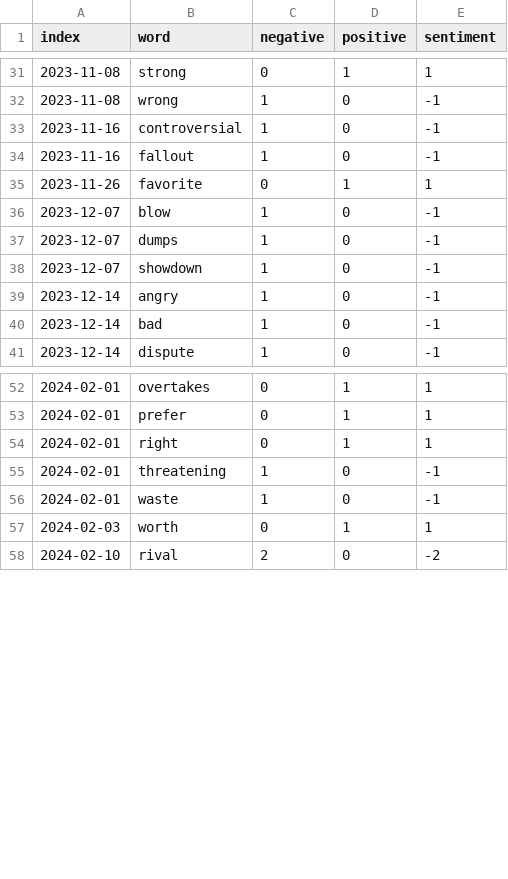
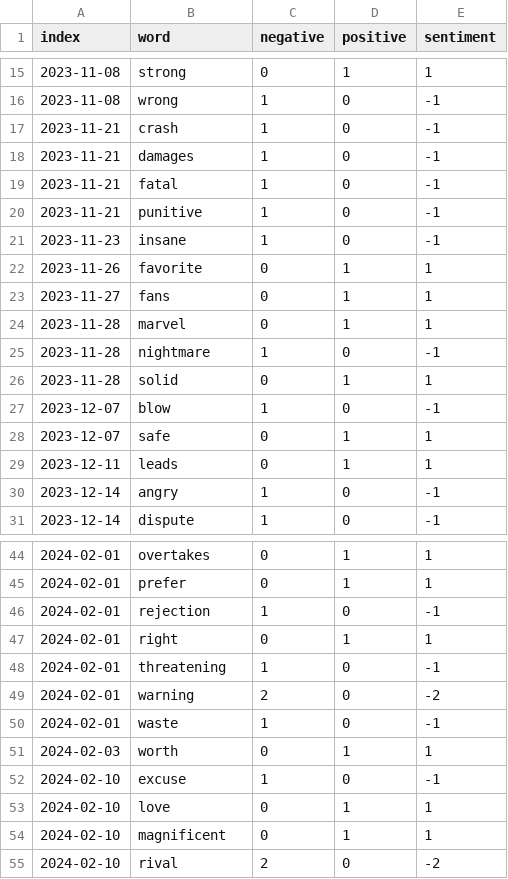
Before and after one commit to Thiha3013/Sentiment, a CSV file: data/tesla_inc_sentiment.csv, drawn as a sheet; only a part is shown, gaps mark what is left out; the diff covers the shown part only.

```diff
--- a/data/tesla_inc_sentiment.csv
+++ b/data/tesla_inc_sentiment.csv
@@ -32,10 +16,16 @@
 2023-11-08,"wrong",1,0,-1
-2023-11-16,"controversial",1,0,-1
-2023-11-16,"fallout",1,0,-1
+2023-11-21,"crash",1,0,-1
+2023-11-21,"damages",1,0,-1
+2023-11-21,"fatal",1,0,-1
+2023-11-21,"punitive",1,0,-1
+2023-11-23,"insane",1,0,-1
 2023-11-26,"favorite",0,1,1
+2023-11-27,"fans",0,1,1
+2023-11-28,"marvel",0,1,1
+2023-11-28,"nightmare",1,0,-1
+2023-11-28,"solid",0,1,1
 2023-12-07,"blow",1,0,-1
-2023-12-07,"dumps",1,0,-1
-2023-12-07,"showdown",1,0,-1
+2023-12-07,"safe",0,1,1
+2023-12-11,"leads",0,1,1
 2023-12-14,"angry",1,0,-1
-2023-12-14,"bad",1,0,-1
 2023-12-14,"dispute",1,0,-1
@@ -53,6 +45,11 @@
 2024-02-01,"prefer",0,1,1
+2024-02-01,"rejection",1,0,-1
 2024-02-01,"right",0,1,1
 2024-02-01,"threatening",1,0,-1
+2024-02-01,"warning",2,0,-2
 2024-02-01,"waste",1,0,-1
 2024-02-03,"worth",0,1,1
+2024-02-10,"excuse",1,0,-1
+2024-02-10,"love",0,1,1
+2024-02-10,"magnificent",0,1,1
 2024-02-10,"rival",2,0,-2
```
Also changed, not shown: 2 added rows, 16 removed rows and 9 edited cells elsewhere in this file, data/apple_inc.csv, data/apple_inc_sentiment.csv, 5 other files.
